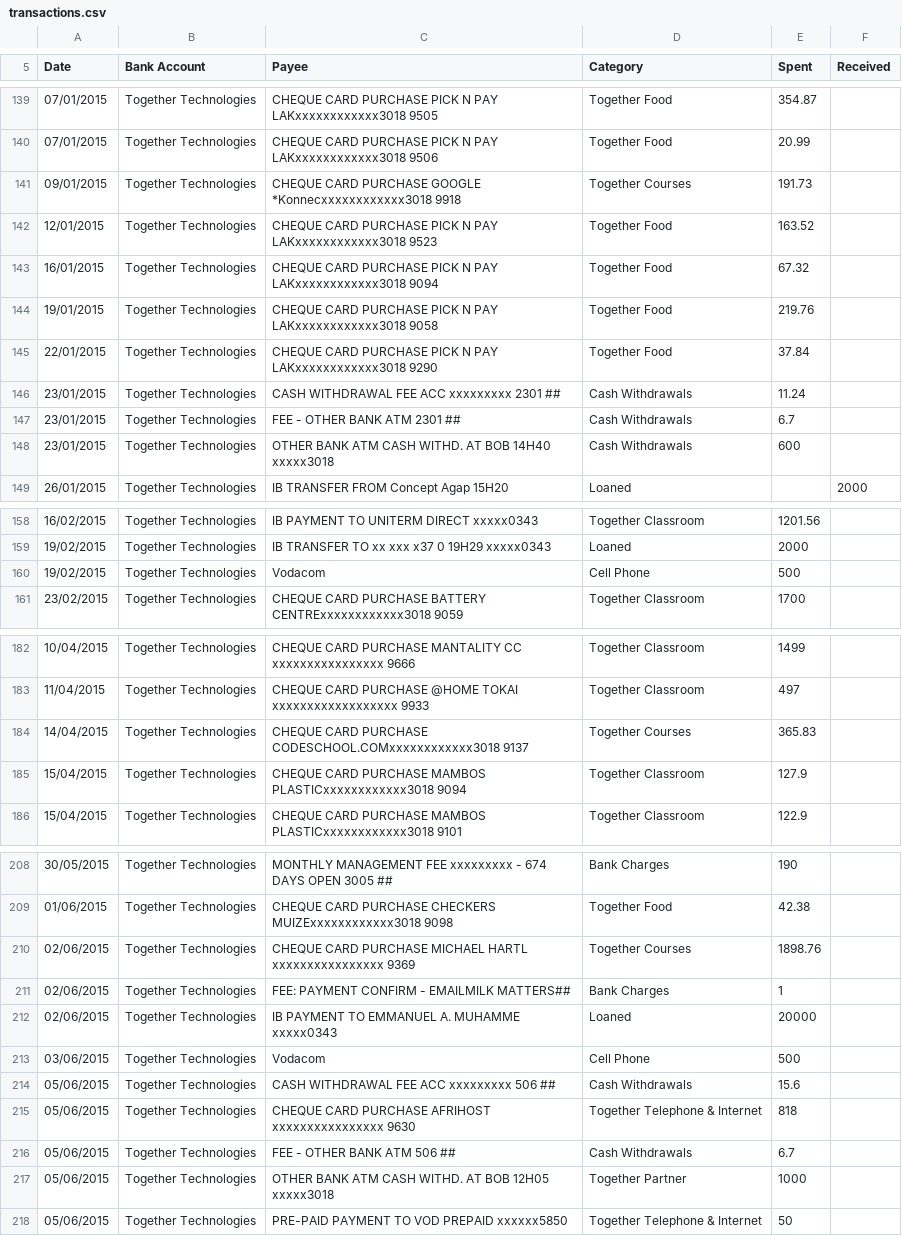
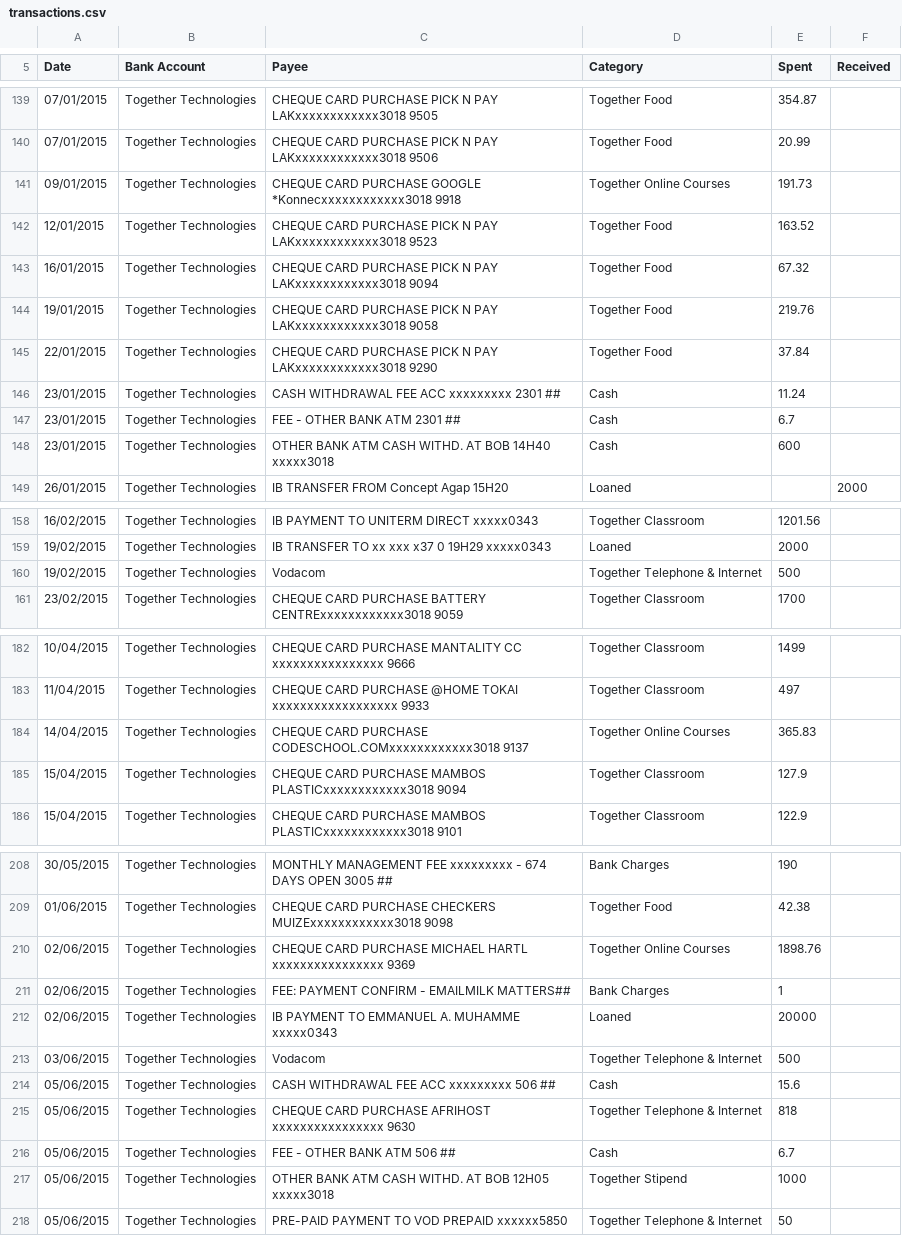
Before and after one commit to togethertech/financial-report, a CSV file: transactions.csv, drawn as a sheet; only a part is shown, gaps mark what is left out; the diff covers the shown part only.

Commit message:
fixed categories

```diff
--- a/transactions.csv
+++ b/transactions.csv
@@ -140,3 +140,3 @@ Date,Bank Account,Payee,Category,Spent,Received
 07/01/2015,Together Technologies,CHEQUE CARD PURCHASE PICK N PAY LAKxxxxxxxxxxxx3018 9506,Together Food,20.99,
-09/01/2015,Together Technologies,CHEQUE CARD PURCHASE GOOGLE *Konnecxxxxxxxxxxxx3018 9918,Together Courses,191.73,
+09/01/2015,Together Technologies,CHEQUE CARD PURCHASE GOOGLE *Konnecxxxxxxxxxxxx3018 9918,Together Online Courses,191.73,
 12/01/2015,Together Technologies,CHEQUE CARD PURCHASE PICK N PAY LAKxxxxxxxxxxxx3018 9523,Together Food,163.52,
@@ -145,5 +145,5 @@ Date,Bank Account,Payee,Category,Spent,Received
 22/01/2015,Together Technologies,CHEQUE CARD PURCHASE PICK N PAY LAKxxxxxxxxxxxx3018 9290,Together Food,37.84,
-23/01/2015,Together Technologies,CASH WITHDRAWAL FEE ACC xxxxxxxxx 2301 ##,Cash Withdrawals,11.24,
-23/01/2015,Together Technologies,FEE - OTHER BANK ATM 2301 ##,Cash Withdrawals,6.7,
-23/01/2015,Together Technologies,OTHER BANK ATM CASH WITHD. AT BOB 14H40 xxxxx3018,Cash Withdrawals,600,
+23/01/2015,Together Technologies,CASH WITHDRAWAL FEE ACC xxxxxxxxx 2301 ##,Cash,11.24,
+23/01/2015,Together Technologies,FEE - OTHER BANK ATM 2301 ##,Cash,6.7,
+23/01/2015,Together Technologies,OTHER BANK ATM CASH WITHD. AT BOB 14H40 xxxxx3018,Cash,600,
 26/01/2015,Together Technologies,IB TRANSFER FROM Concept Agap 15H20,Loaned,,2000
@@ -159,3 +159,3 @@ Date,Bank Account,Payee,Category,Spent,Received
 19/02/2015,Together Technologies,IB TRANSFER TO xx xxx x37 0 19H29 xxxxx0343,Loaned,2000,
-19/02/2015,Together Technologies,Vodacom,Cell Phone,500,
+19/02/2015,Together Technologies,Vodacom,Together Telephone & Internet,500,
 23/02/2015,Together Technologies,CHEQUE CARD PURCHASE BATTERY CENTRExxxxxxxxxxxx3018 9059,Together Classroom,1700,
@@ -183,3 +183,3 @@ Date,Bank Account,Payee,Category,Spent,Received
 11/04/2015,Together Technologies,CHEQUE CARD PURCHASE @HOME TOKAI xxxxxxxxxxxxxxxxxx 9933,Together Classroom,497,
-14/04/2015,Together Technologies,CHEQUE CARD PURCHASE CODESCHOOL.COMxxxxxxxxxxxx3018 9137,Together Courses,365.83,
+14/04/2015,Together Technologies,CHEQUE CARD PURCHASE CODESCHOOL.COMxxxxxxxxxxxx3018 9137,Together Online Courses,365.83,
 15/04/2015,Together Technologies,CHEQUE CARD PURCHASE MAMBOS PLASTICxxxxxxxxxxxx3018 9094,Together Classroom,127.9,
@@ -209,10 +209,10 @@ Date,Bank Account,Payee,Category,Spent,Received
 01/06/2015,Together Technologies,CHEQUE CARD PURCHASE CHECKERS MUIZExxxxxxxxxxxx3018 9098,Together Food,42.38,
-02/06/2015,Together Technologies,CHEQUE CARD PURCHASE MICHAEL HARTL xxxxxxxxxxxxxxxx 9369,Together Courses,1898.76,
+02/06/2015,Together Technologies,CHEQUE CARD PURCHASE MICHAEL HARTL xxxxxxxxxxxxxxxx 9369,Together Online Courses,1898.76,
 02/06/2015,Together Technologies,FEE: PAYMENT CONFIRM - EMAILMILK MATTERS##,Bank Charges,1,
 02/06/2015,Together Technologies,IB PAYMENT TO EMMANUEL A. MUHAMME xxxxx0343,Loaned,20000,
-03/06/2015,Together Technologies,Vodacom,Cell Phone,500,
-05/06/2015,Together Technologies,CASH WITHDRAWAL FEE ACC xxxxxxxxx 506 ##,Cash Withdrawals,15.6,
+03/06/2015,Together Technologies,Vodacom,Together Telephone & Internet,500,
+05/06/2015,Together Technologies,CASH WITHDRAWAL FEE ACC xxxxxxxxx 506 ##,Cash,15.6,
 05/06/2015,Together Technologies,CHEQUE CARD PURCHASE AFRIHOST xxxxxxxxxxxxxxxx 9630,Together Telephone & Internet,818,
-05/06/2015,Together Technologies,FEE - OTHER BANK ATM 506 ##,Cash Withdrawals,6.7,
-05/06/2015,Together Technologies,OTHER BANK ATM CASH WITHD. AT BOB 12H05 xxxxx3018,Together Partner,1000,
+05/06/2015,Together Technologies,FEE - OTHER BANK ATM 506 ##,Cash,6.7,
+05/06/2015,Together Technologies,OTHER BANK ATM CASH WITHD. AT BOB 12H05 xxxxx3018,Together Stipend,1000,
 05/06/2015,Together Technologies,PRE-PAID PAYMENT TO VOD PREPAID xxxxxx5850,Together Telephone & Internet,50,
```
Also changed, not shown: 2 edited cells elsewhere in this file.
